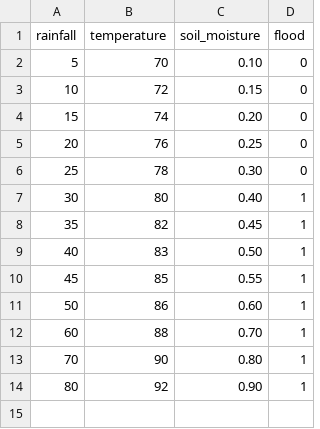
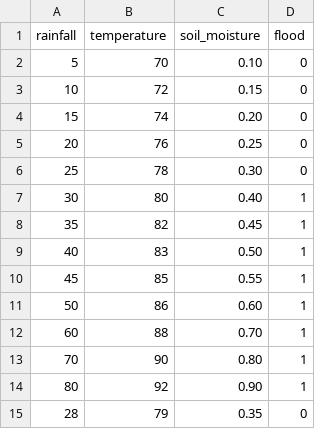
Before and after one commit to codewithsid/FloodDynamics-ML-Prep, a CSV file: data/flood_data.csv, drawn as a sheet.

Commit message:
Day 7: Build full flood prediction model complete

```diff
--- a/data/flood_data.csv
+++ b/data/flood_data.csv
@@ -14 +14,2 @@ rainfall,temperature,soil_moisture,flood
 80,92,0.90,1
+28,79,0.35,0
```
Also changed, not shown: 1 other file.
